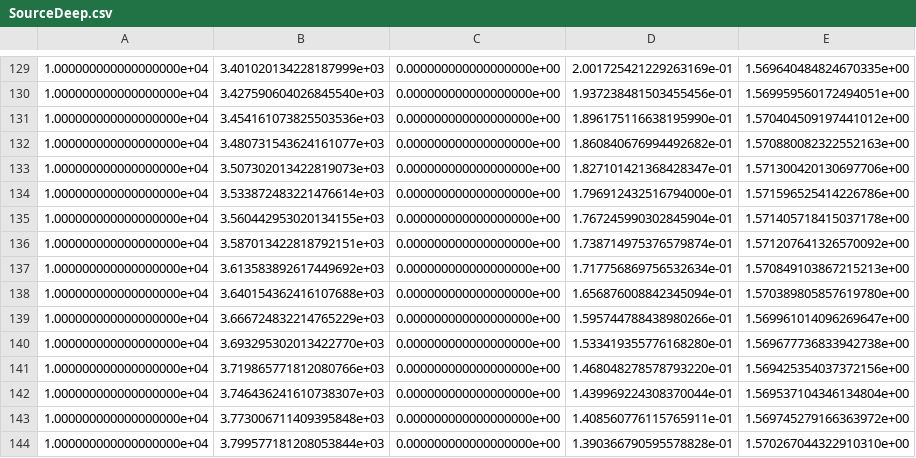
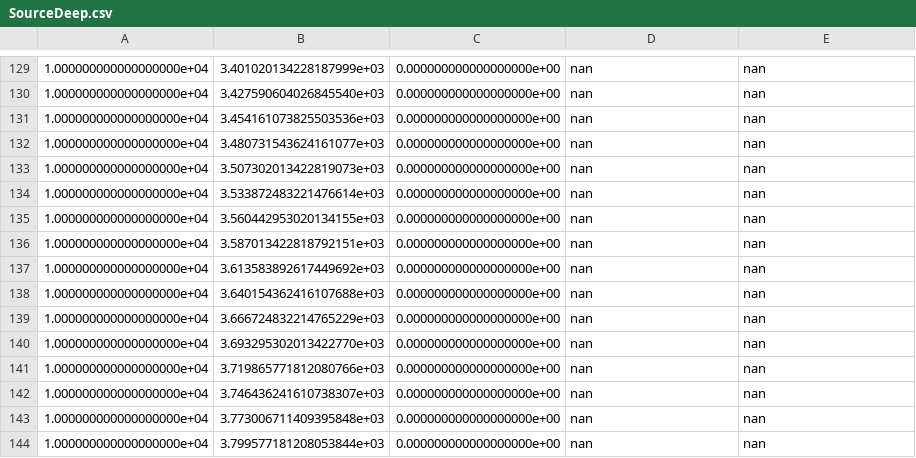
Before and after one commit to Markloveland/WAVEx, a CSV file: Outputs/SourceDeep/Stations/SourceDeep.csv, drawn as a sheet; only a part is shown, gaps mark what is left out; the diff covers the shown part only.

```diff
--- a/Outputs/SourceDeep/Stations/SourceDeep.csv
+++ b/Outputs/SourceDeep/Stations/SourceDeep.csv
@@ -129,16 +129,16 @@
-1.000000000000000000e+04,3.401020134228187999e+03,0.000000000000000000e+00,2.001725421229263169e-01,1.569640484824670335e+00
-1.000000000000000000e+04,3.427590604026845540e+03,0.000000000000000000e+00,1.937238481503455456e-01,1.569959560172494051e+00
-1.000000000000000000e+04,3.454161073825503536e+03,0.000000000000000000e+00,1.896175116638195990e-01,1.570404509197441012e+00
-1.000000000000000000e+04,3.480731543624161077e+03,0.000000000000000000e+00,1.860840676994492682e-01,1.570880082322552163e+00
-1.000000000000000000e+04,3.507302013422819073e+03,0.000000000000000000e+00,1.827101421368428347e-01,1.571300420130697706e+00
-1.000000000000000000e+04,3.533872483221476614e+03,0.000000000000000000e+00,1.796912432516794000e-01,1.571596525414226786e+00
-1.000000000000000000e+04,3.560442953020134155e+03,0.000000000000000000e+00,1.767245990302845904e-01,1.571405718415037178e+00
-1.000000000000000000e+04,3.587013422818792151e+03,0.000000000000000000e+00,1.738714975376579874e-01,1.571207641326570092e+00
-1.000000000000000000e+04,3.613583892617449692e+03,0.000000000000000000e+00,1.717756869756532634e-01,1.570849103867215213e+00
-1.000000000000000000e+04,3.640154362416107688e+03,0.000000000000000000e+00,1.656876008842345094e-01,1.570389805857619780e+00
-1.000000000000000000e+04,3.666724832214765229e+03,0.000000000000000000e+00,1.595744788438980266e-01,1.569961014096269647e+00
-1.000000000000000000e+04,3.693295302013422770e+03,0.000000000000000000e+00,1.533419355776168280e-01,1.569677736833942738e+00
-1.000000000000000000e+04,3.719865771812080766e+03,0.000000000000000000e+00,1.468048278578793220e-01,1.569425354037372156e+00
-1.000000000000000000e+04,3.746436241610738307e+03,0.000000000000000000e+00,1.439969224308370044e-01,1.569537104346134804e+00
-1.000000000000000000e+04,3.773006711409395848e+03,0.000000000000000000e+00,1.408560776115765911e-01,1.569745279166363972e+00
-1.000000000000000000e+04,3.799577181208053844e+03,0.000000000000000000e+00,1.390366790595578828e-01,1.570267044322910310e+00
+1.000000000000000000e+04,3.401020134228187999e+03,0.000000000000000000e+00,nan,nan
+1.000000000000000000e+04,3.427590604026845540e+03,0.000000000000000000e+00,nan,nan
+1.000000000000000000e+04,3.454161073825503536e+03,0.000000000000000000e+00,nan,nan
+1.000000000000000000e+04,3.480731543624161077e+03,0.000000000000000000e+00,nan,nan
+1.000000000000000000e+04,3.507302013422819073e+03,0.000000000000000000e+00,nan,nan
+1.000000000000000000e+04,3.533872483221476614e+03,0.000000000000000000e+00,nan,nan
+1.000000000000000000e+04,3.560442953020134155e+03,0.000000000000000000e+00,nan,nan
+1.000000000000000000e+04,3.587013422818792151e+03,0.000000000000000000e+00,nan,nan
+1.000000000000000000e+04,3.613583892617449692e+03,0.000000000000000000e+00,nan,nan
+1.000000000000000000e+04,3.640154362416107688e+03,0.000000000000000000e+00,nan,nan
+1.000000000000000000e+04,3.666724832214765229e+03,0.000000000000000000e+00,nan,nan
+1.000000000000000000e+04,3.693295302013422770e+03,0.000000000000000000e+00,nan,nan
+1.000000000000000000e+04,3.719865771812080766e+03,0.000000000000000000e+00,nan,nan
+1.000000000000000000e+04,3.746436241610738307e+03,0.000000000000000000e+00,nan,nan
+1.000000000000000000e+04,3.773006711409395848e+03,0.000000000000000000e+00,nan,nan
+1.000000000000000000e+04,3.799577181208053844e+03,0.000000000000000000e+00,nan,nan
```
Also changed, not shown: 44 edited cells elsewhere in this file, 6 other files.
